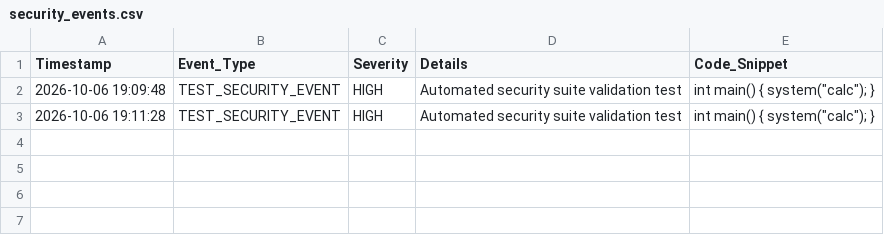
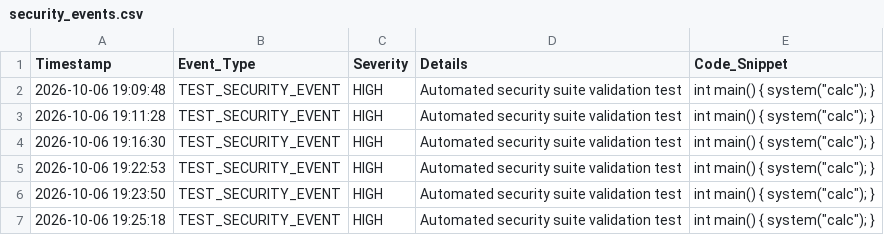
Before and after one commit to prajwalkumar3535-sys/Chatbot-Driven-Compiler-Debugger, a CSV file: security_events.csv, drawn as a sheet; the diff names each change by its address in the sheet, - before the commit and + after, or states it on an @@ line.

Commit message:
Add full 13-layer modular sandbox security architecture & clean repository artifacts
Summary of Modular Architecture and Security Layers Added:
- input_validator.py: Layer 1 (Size limit 50KB, empty check, null-byte injection & binary character protection)
- security_scanner.py: Layer 2 (Pre-compilation AST & Regex guardrails) & Layer 12 (AI repair patch validation)
- Dockerfile: Layer 3 (Containerization on Alpine Linux), Layer 6 (Unprivileged user UID 1000), Layer 7 (Temporary isolated execution path)
- docker_executor.py: Layer 3 & Layer 4 (Hardened g++ compiler flags: -O2 -fstack-protector-strong -D_FORTIFY_SOURCE=2), Layer 8 (Strict tmpfs mount without exec flags)
- resource_controller.py: Layer 5 (Hardware resource limits: 256MB RAM, 1.0 CPU, 32 PIDs) & Layer 9 (Complete network isolation: --network=none)
- output_controller.py: Layer 10 (Output truncation & sanitizer to prevent memory exhaustion / terminal flooding)
- timeout_controller.py: Layer 11 (Strict 5s execution timeout protection against infinite loops & stalls)
- security_logger.py: Layer 13 (Append-only audit trail logging for all security events)
- Cleaned up cached .pyc and binary files from tracking and updated .gitignore

```diff
--- a/security_events.csv
+++ b/security_events.csv
+row 4: 2026-10-06 19:16:30 | TEST_SECURITY_EVENT | HIGH | Automated security suite validation test | int main() { system("calc"); }
+row 5: 2026-10-06 19:22:53 | TEST_SECURITY_EVENT | HIGH | Automated security suite validation test | int main() { system("calc"); }
+row 6: 2026-10-06 19:23:50 | TEST_SECURITY_EVENT | HIGH | Automated security suite validation test | int main() { system("calc"); }
+row 7: 2026-10-06 19:25:18 | TEST_SECURITY_EVENT | HIGH | Automated security suite validation test | int main() { system("calc"); }
```
Also changed, not shown: 4 other files.
